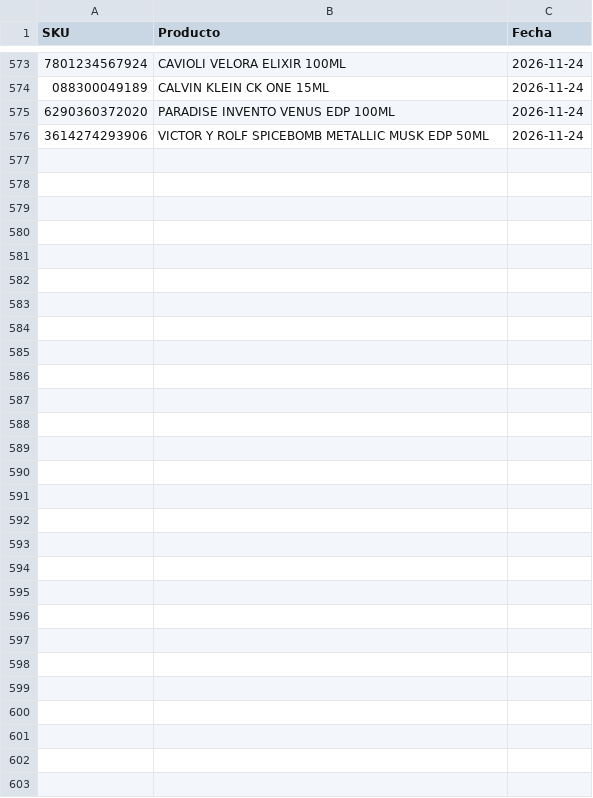
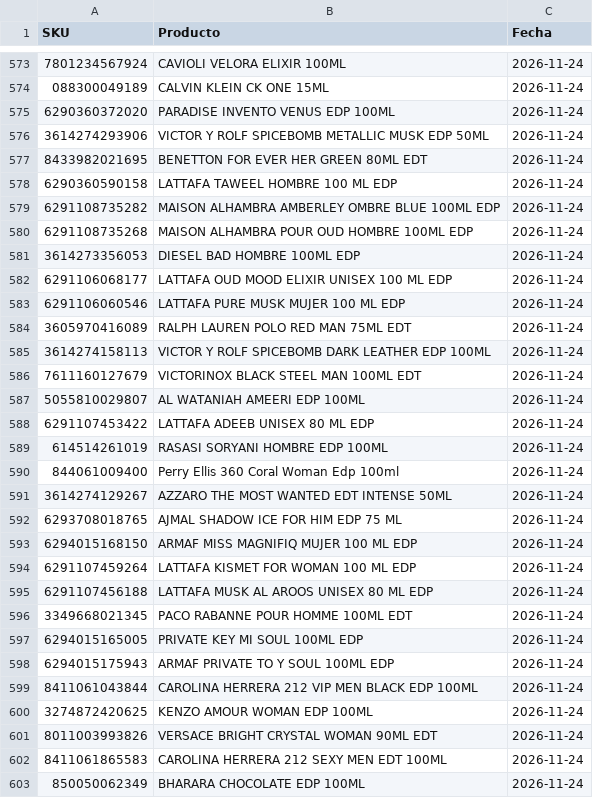
Before and after one commit to julietagonzalezmarin/perfuma-app, a CSV file: descartados.csv, drawn as a sheet; only a part is shown, gaps mark what is left out; the diff names each change by its address in the sheet, - before the commit and + after, or states it on an @@ line.

Commit message:
Sugerencias: 602 perfumes marcados como "no agregar"

```diff
--- a/descartados.csv
+++ b/descartados.csv
+row 577: 8433982021695 | BENETTON FOR EVER HER GREEN 80ML EDT | 2026-11-24
+row 578: 6290360590158 | LATTAFA TAWEEL HOMBRE 100 ML EDP | 2026-11-24
+row 579: 6291108735282 | MAISON ALHAMBRA AMBERLEY OMBRE BLUE 100ML EDP | 2026-11-24
+row 580: 6291108735268 | MAISON ALHAMBRA POUR OUD HOMBRE 100ML EDP | 2026-11-24
+row 581: 3614273356053 | DIESEL BAD HOMBRE 100ML EDP | 2026-11-24
+row 582: 6291106068177 | LATTAFA OUD MOOD ELIXIR UNISEX 100 ML EDP | 2026-11-24
+row 583: 6291106060546 | LATTAFA PURE MUSK MUJER 100 ML EDP | 2026-11-24
+row 584: 3605970416089 | RALPH LAUREN POLO RED MAN 75ML EDT | 2026-11-24
+row 585: 3614274158113 | VICTOR Y ROLF SPICEBOMB DARK LEATHER EDP 100ML | 2026-11-24
+row 586: 7611160127679 | VICTORINOX BLACK STEEL MAN 100ML EDT | 2026-11-24
+row 587: 5055810029807 | AL WATANIAH AMEERI EDP 100ML | 2026-11-24
+row 588: 6291107453422 | LATTAFA ADEEB UNISEX 80 ML EDP | 2026-11-24
+row 589: 614514261019 | RASASI SORYANI HOMBRE EDP 100ML | 2026-11-24
+row 590: 844061009400 | Perry Ellis 360 Coral Woman Edp 100ml | 2026-11-24
+row 591: 3614274129267 | AZZARO THE MOST WANTED EDT INTENSE 50ML | 2026-11-24
+row 592: 6293708018765 | AJMAL SHADOW ICE FOR HIM EDP 75 ML | 2026-11-24
+row 593: 6294015168150 | ARMAF MISS MAGNIFIQ MUJER 100 ML EDP | 2026-11-24
+row 594: 6291107459264 | LATTAFA KISMET FOR WOMAN 100 ML EDP | 2026-11-24
+row 595: 6291107456188 | LATTAFA MUSK AL AROOS UNISEX 80 ML EDP | 2026-11-24
+row 596: 3349668021345 | PACO RABANNE POUR HOMME 100ML EDT | 2026-11-24
+row 597: 6294015165005 | PRIVATE KEY MI SOUL 100ML EDP | 2026-11-24
+row 598: 6294015175943 | ARMAF PRIVATE TO Y SOUL 100ML EDP | 2026-11-24
+row 599: 8411061043844 | CAROLINA HERRERA 212 VIP MEN BLACK EDP 100ML | 2026-11-24
+row 600: 3274872420625 | KENZO AMOUR WOMAN EDP 100ML | 2026-11-24
+row 601: 8011003993826 | VERSACE BRIGHT CRYSTAL WOMAN 90ML EDT | 2026-11-24
+row 602: 8411061865583 | CAROLINA HERRERA 212 SEXY MEN EDT 100ML | 2026-11-24
+row 603: 850050062349 | BHARARA CHOCOLATE EDP 100ML | 2026-11-24
```
